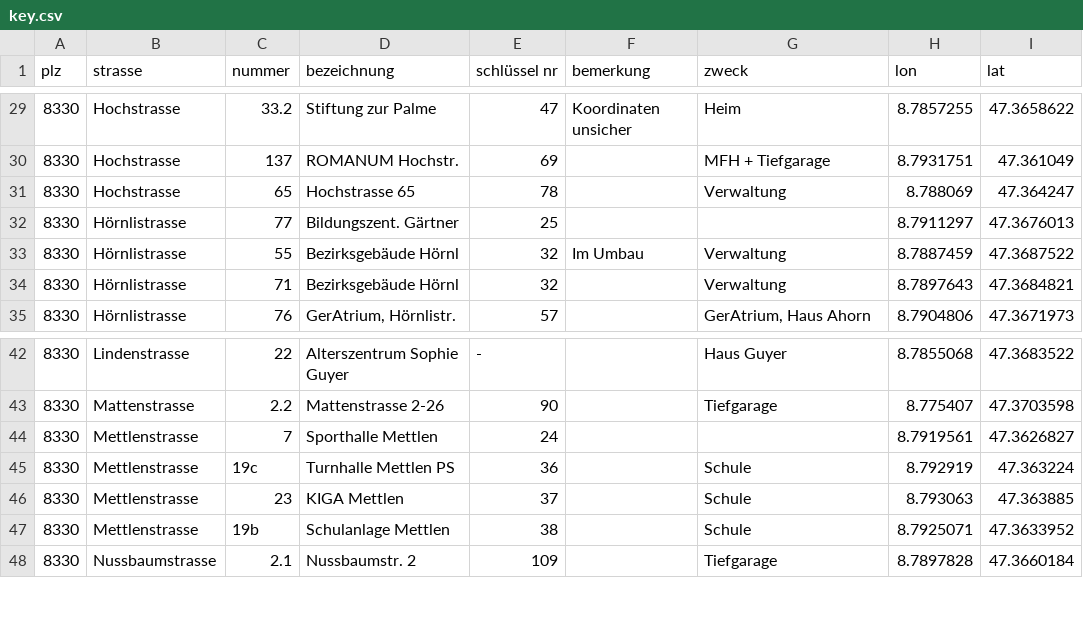
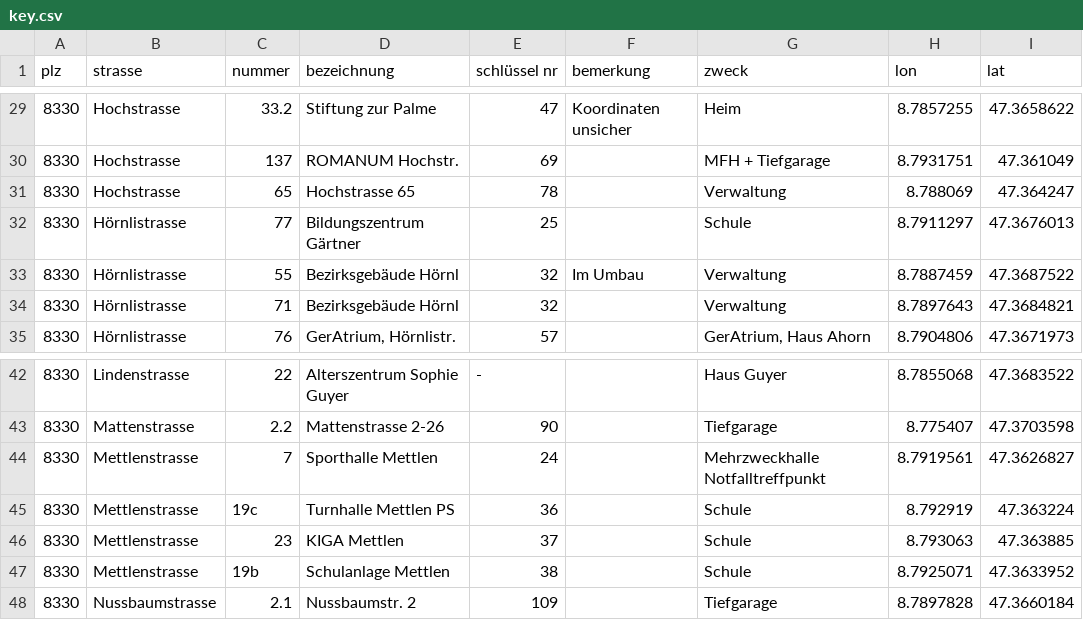
Before and after one commit to loeti82/firemap, a CSV file: key.csv, drawn as a sheet; only a part is shown, gaps mark what is left out; the diff names each change by its address in the sheet, - before the commit and + after, or states it on an @@ line.

Commit message:
Mettlenhalle, Gärtnerzentrum

```diff
--- a/key.csv
+++ b/key.csv
-D32 (bezeichnung): Bildungszent. Gärtner
+D32 (bezeichnung): Bildungszentrum Gärtner
-G32 (zweck): (empty)
+G32 (zweck): Schule
-G44 (zweck): (empty)
+G44 (zweck): Mehrzweckhalle Notfalltreffpunkt
```
